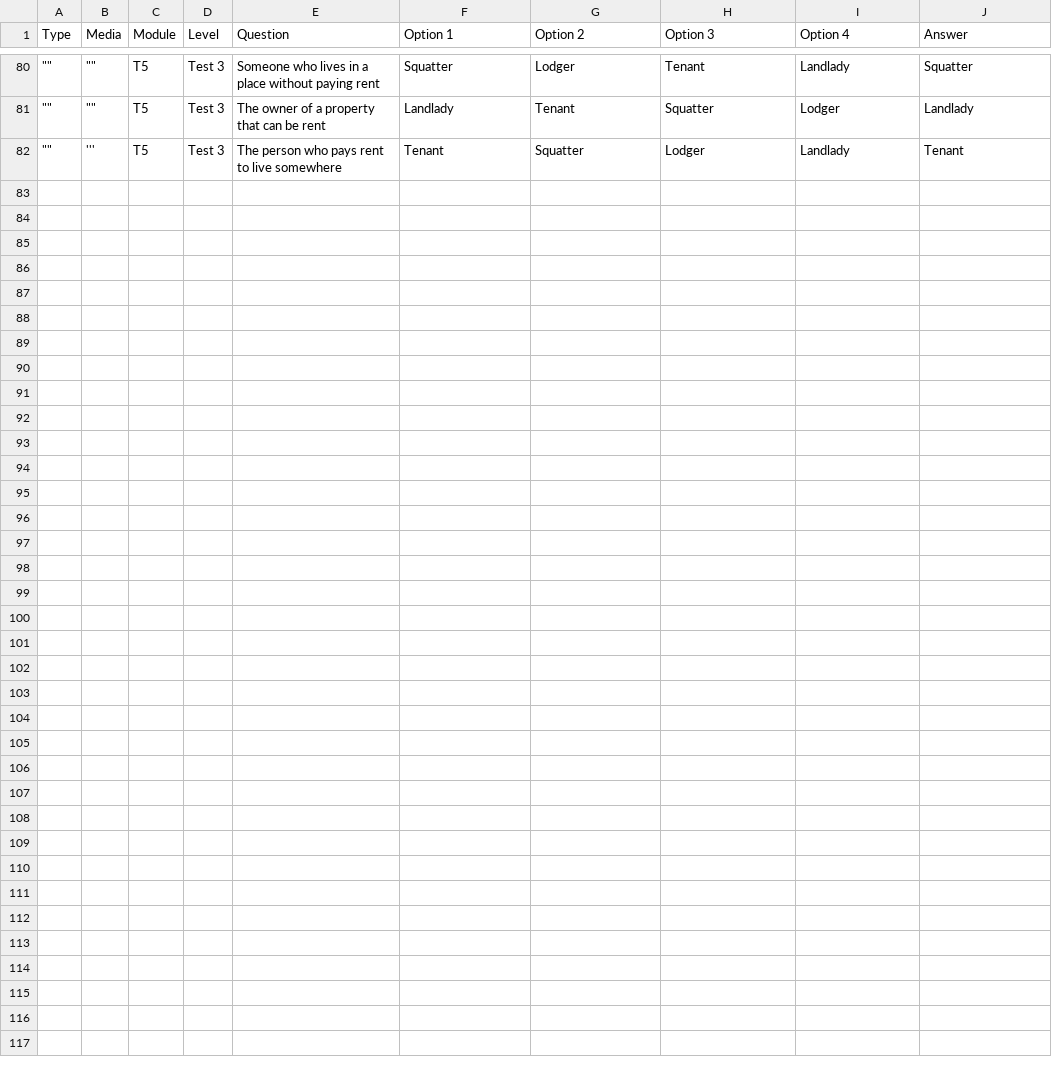
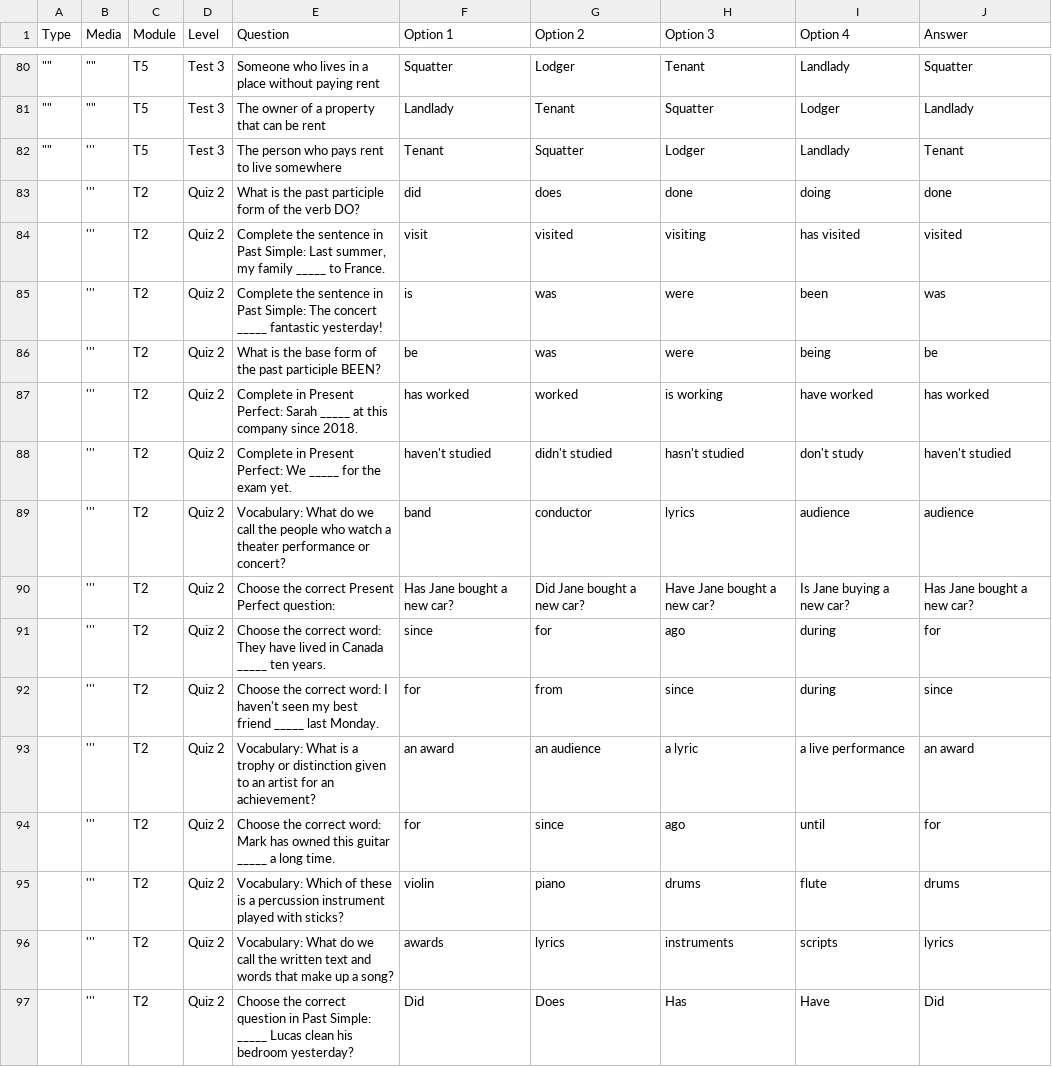
Before and after one commit to CaduNicodemo/English-game, a CSV file: questions.csv, drawn as a sheet; only a part is shown, gaps mark what is left out; the diff names each change by its address in the sheet, - before the commit and + after, or states it on an @@ line.

Commit message:
Add files via upload

```diff
--- a/questions.csv
+++ b/questions.csv
+row 83:  | ''' | T2 | Quiz 2 | What is the past participle form of the verb DO? | did | does | done | doing | done
+row 84:  | ''' | T2 | Quiz 2 | Complete the sentence in Past Simple: Last summer, my family _____ to France. | visit | visited | visiting | has visited | visited
+row 85:  | ''' | T2 | Quiz 2 | Complete the sentence in Past Simple: The concert _____ fantastic yesterday! | is | was | were | been | was
+row 86:  | ''' | T2 | Quiz 2 | What is the base form of the past participle BEEN? | be | was | were | being | be
+row 87:  | ''' | T2 | Quiz 2 | Complete in Present Perfect: Sarah _____ at this company since 2018. | has worked | worked | is working | have worked | has worked
+row 88:  | ''' | T2 | Quiz 2 | Complete in Present Perfect: We _____ for the exam yet. | haven't studied | didn't studied | hasn't studied | don't study | haven't studied
+row 89:  | ''' | T2 | Quiz 2 | Vocabulary: What do we call the people who watch a theater performance or concert? | band | conductor | lyrics | audience | audience
+row 90:  | ''' | T2 | Quiz 2 | Choose the correct Present Perfect question: | Has Jane bought a new car? | Did Jane bought a new car? | Have Jane bought a new car? | Is Jane buying a new car? | Has Jane bought a new car?
+row 91:  | ''' | T2 | Quiz 2 | Choose the correct word: They have lived in Canada _____ ten years. | since | for | ago | during | for
+row 92:  | ''' | T2 | Quiz 2 | Choose the correct word: I haven't seen my best friend _____ last Monday. | for | from | since | during | since
+row 93:  | ''' | T2 | Quiz 2 | Vocabulary: What is a trophy or distinction given to an artist for an achievement? | an award | an audience | a lyric | a live performance | an award
+row 94:  | ''' | T2 | Quiz 2 | Choose the correct word: Mark has owned this guitar _____ a long time. | for | since | ago | until | for
+row 95:  | ''' | T2 | Quiz 2 | Vocabulary: Which of these is a percussion instrument played with sticks? | violin | piano | drums | flute | drums
+row 96:  | ''' | T2 | Quiz 2 | Vocabulary: What do we call the written text and words that make up a song? | awards | lyrics | instruments | scripts | lyrics
+row 97:  | ''' | T2 | Quiz 2 | Choose the correct question in Past Simple: _____ Lucas clean his bedroom yesterday? | Did | Does | Has | Have | Did
```
